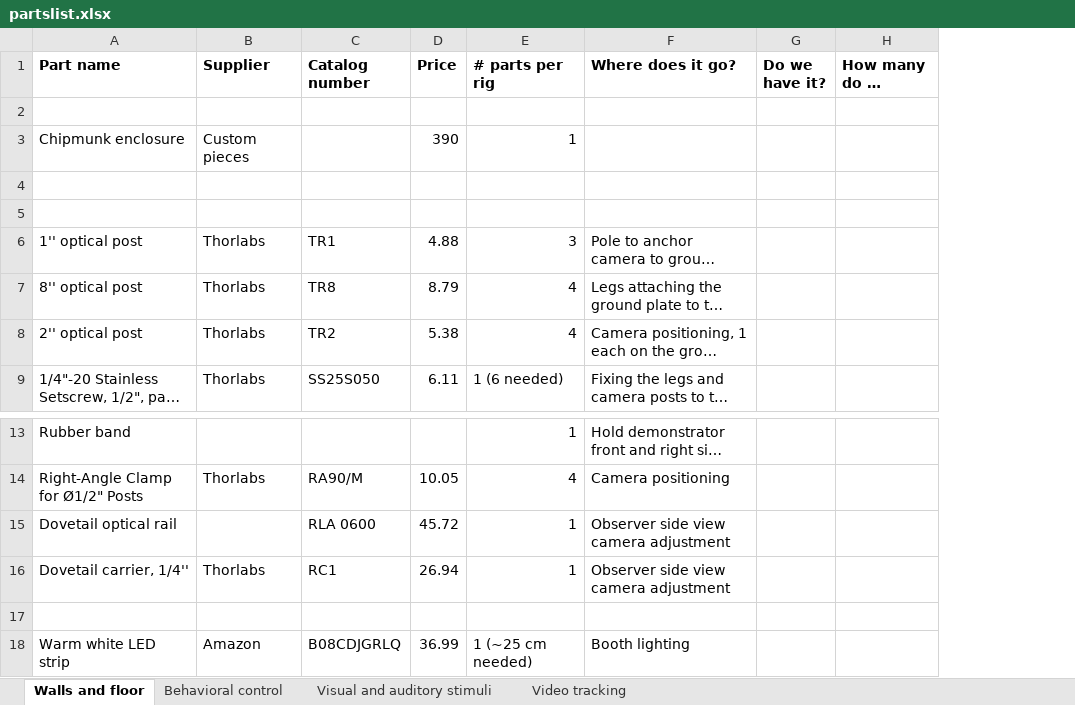
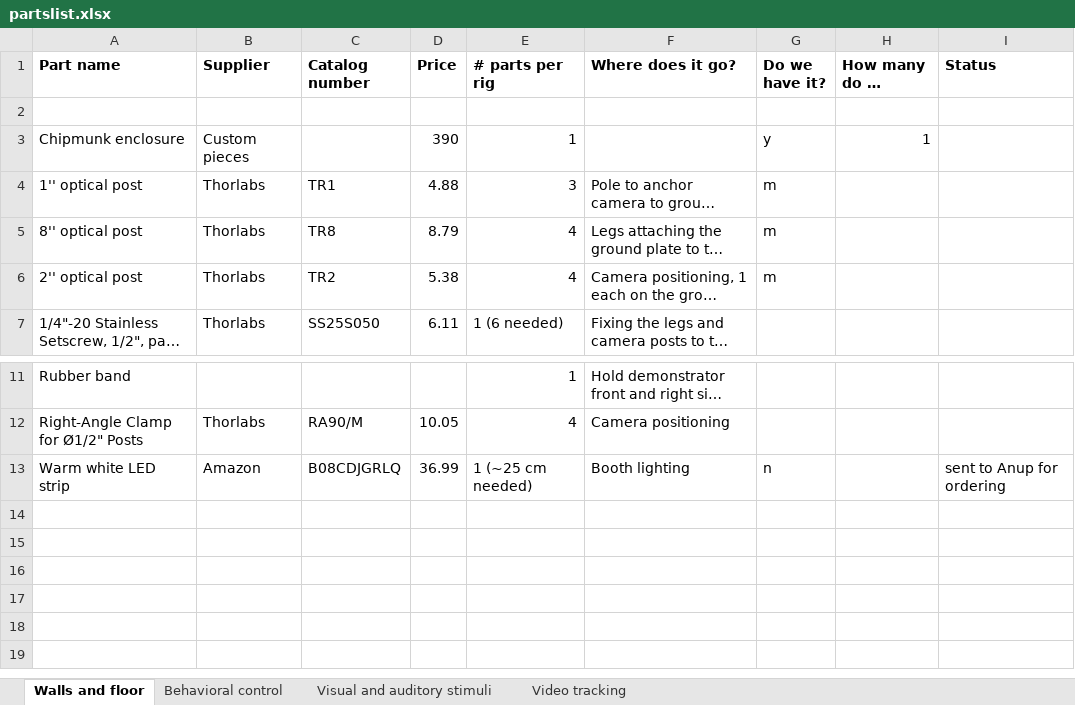
Before and after one commit to churchlandlab/chipmunk, an Excel workbook: partslist.xlsx, sheet Walls and floor, drawn as a sheet; only a part is shown, gaps mark what is left out; long unchanged cells end in …; values as stored, in another font and other column widths than the file's, no borders; conditional formats not drawn; removed rows and columns are numbered as before the commit, all else as after; the diff names each change by its address in the sheet, - before the commit and + after, or states it on an @@ line.

```diff
--- a/partslist.xlsx (sheet Walls and floor)
+++ b/partslist.xlsx (sheet Walls and floor)
+column I (Status), row 13: sent to Anup for ordering
-G3 (Do we have it?): (empty)
+G3 (Do we have it?): y
-H3 (How many do we have?): (empty)
+H3 (How many do we have?): 1
-row 4: (empty)
-row 5: (empty)
-G4:G6 (Do we have it?): (empty)
+G4:G6 (Do we have it?): m
-row 15: Dovetail optical rail |  | RLA 0600 | 45.72 | 1 | Observer side view camera adjustment
-row 16: Dovetail carrier, 1/4'' | Thorlabs | RC1 | 26.94 | 1 | Observer side view camera adjustment
-row 17: (empty)
-G13 (Do we have it?): (empty)
+G13 (Do we have it?): n
```
Also changed, not shown: sheet Behavioral control, sheet Visual and auditory stimuli.
